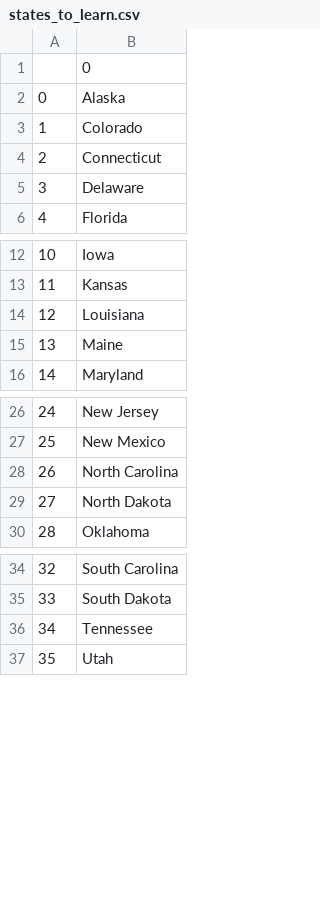
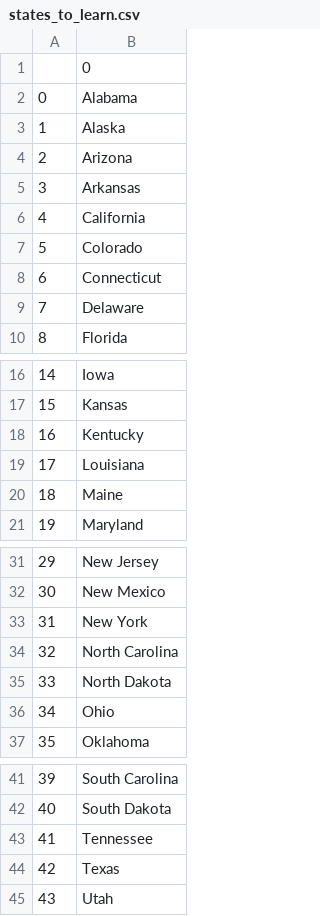
Before and after one commit to sid-py/100_days_of_code_python_new, a CSV file: day_25/us-states-game-start/states_to_learn.csv, drawn as a sheet; only a part is shown, gaps mark what is left out; addresses are those after the commit; the diff names each change by its address in the sheet, - before the commit and + after, or states it on an @@ line.

```diff
--- a/day_25/us-states-game-start/states_to_learn.csv
+++ b/day_25/us-states-game-start/states_to_learn.csv
+row 2: 0 | Alabama
@@ column A renumbered from row 3 down @@
+row 4: 2 | Arizona
+row 5: 3 | Arkansas
+row 6: 4 | California
+row 18: 16 | Kentucky
+row 33: 31 | New York
+row 36: 34 | Ohio
+row 44: 42 | Texas
```
Also changed, not shown: 7 other files.
